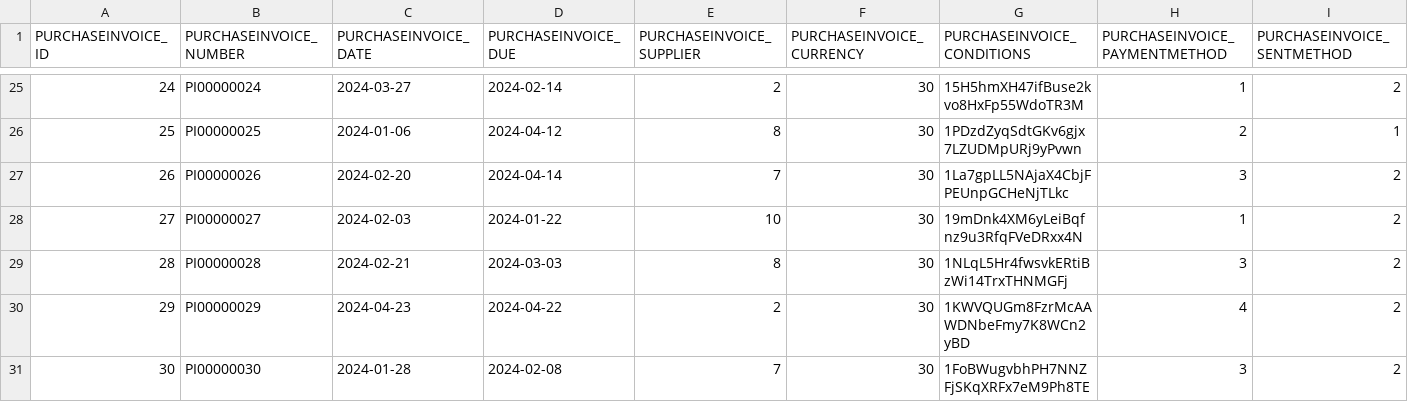
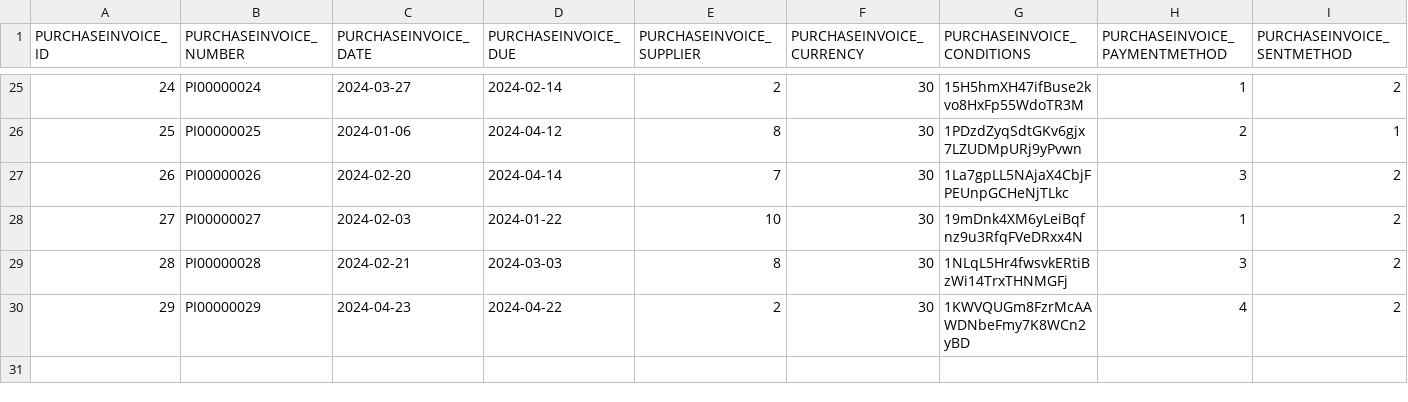
Before and after one commit to codbex/codbex-hestia-data-sample, a CSV file: codbex-hestia-data-sample/purchase-invoices.csv, drawn as a sheet; only a part is shown, gaps mark what is left out; rows hold the shown columns only; the diff names each change by its address in the sheet, - before the commit and + after, or states it on an @@ line.

```diff
--- a/codbex-hestia-data-sample/purchase-invoices.csv
+++ b/codbex-hestia-data-sample/purchase-invoices.csv
-row 31: 30 | PI00000030 | 2024-01-28 | 2024-02-08 | 7 | 30 | 1FoBWugvbhPH7NNZFjSKqXRFx7eM9Ph8TE | 3 | 2
```
Also changed, not shown: codbex-hestia-data-sample/purchase-orders.csv, codbex-hestia-data-sample/sales-invoices.csv, 1 other file.
